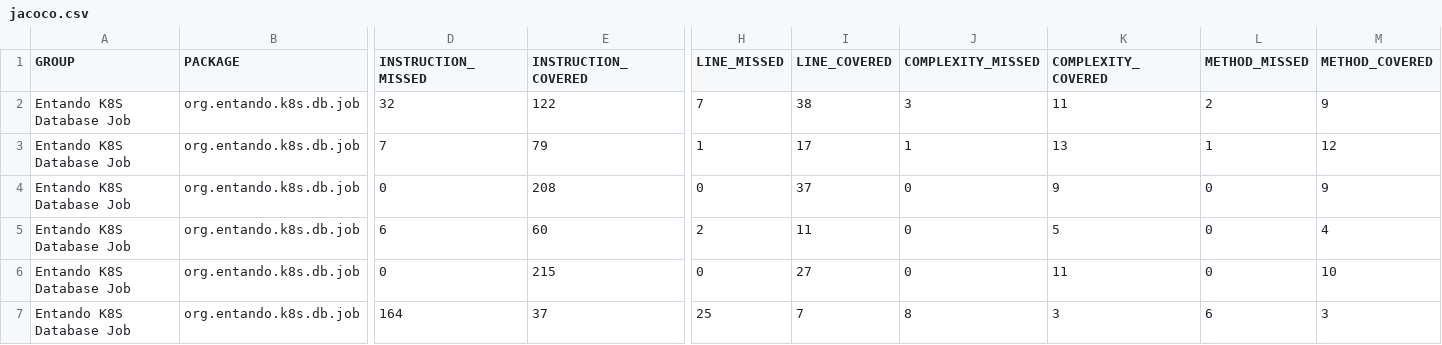
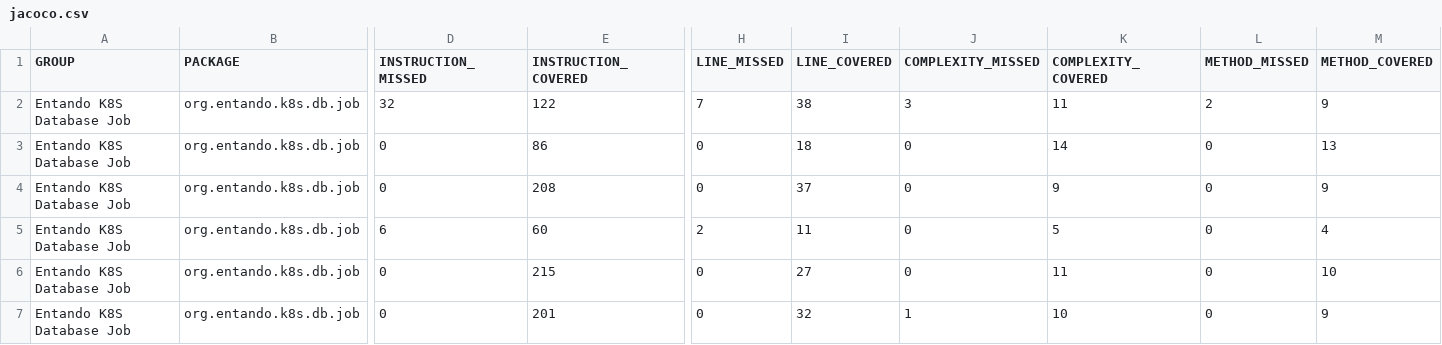
Before and after one commit to entando-k8s/devops-results-2021-01-29, a CSV file: entando-k8s-dbjob/PR-5/jacoco/jacoco.csv, drawn as a sheet; only a part is shown, gaps mark what is left out; removed rows and columns are numbered as before the commit, all else as after; rows hold the shown columns only; the diff names each change by its address in the sheet, - before the commit and + after, or states it on an @@ line.

Commit message:
Publishing files for path entando-k8s-dbjob/PR-5

```diff
--- a/entando-k8s-dbjob/PR-5/jacoco/jacoco.csv
+++ b/entando-k8s-dbjob/PR-5/jacoco/jacoco.csv
-D3 (INSTRUCTION_MISSED): 7
+D3 (INSTRUCTION_MISSED): 0
-E3 (INSTRUCTION_COVERED): 79
+E3 (INSTRUCTION_COVERED): 86
-H3 (LINE_MISSED): 1
+H3 (LINE_MISSED): 0
-I3 (LINE_COVERED): 17
+I3 (LINE_COVERED): 18
-J3 (COMPLEXITY_MISSED): 1
+J3 (COMPLEXITY_MISSED): 0
-K3 (COMPLEXITY_COVERED): 13
+K3 (COMPLEXITY_COVERED): 14
-L3 (METHOD_MISSED): 1
+L3 (METHOD_MISSED): 0
-M3 (METHOD_COVERED): 12
+M3 (METHOD_COVERED): 13
-row 7: Entando K8S Database Job | org.entando.k8s.db.job | 164 | 37 | 25 | 7 | 8 | 3 | 6 | 3
+row 7: Entando K8S Database Job | org.entando.k8s.db.job | 0 | 201 | 0 | 32 | 1 | 10 | 0 | 9
```
Also changed, not shown: 22 other files.
